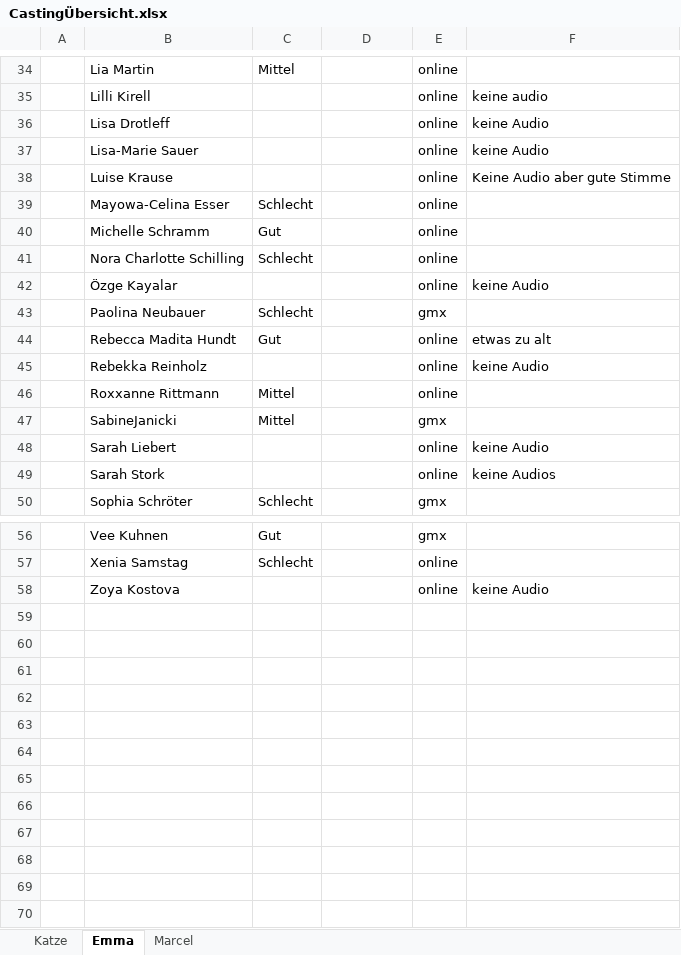
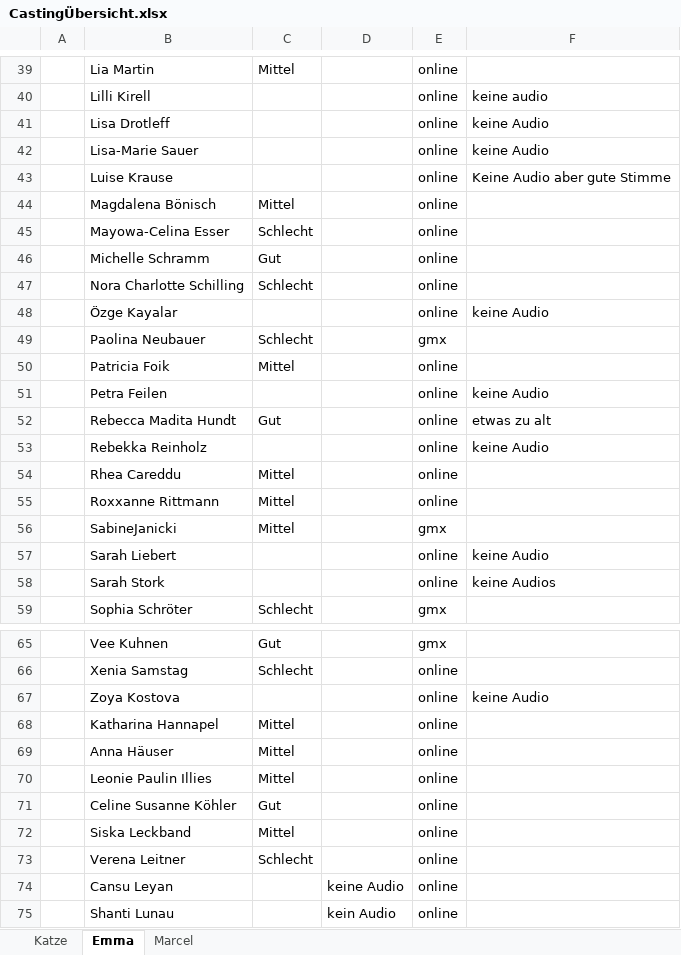
Before and after one commit to pfanni00/BachelorGame, an Excel workbook: CastingÜbersicht.xlsx, sheet Emma, drawn as a sheet; only a part is shown, gaps mark what is left out; values as stored, in another font and other column widths than the file's, no borders; conditional formats not drawn; the diff covers the shown part only; the diff names each change by its address in the sheet, - before the commit and + after, or states it on an @@ line.

```diff
--- a/CastingÜbersicht.xlsx (sheet Emma)
+++ b/CastingÜbersicht.xlsx (sheet Emma)
+row 44:  | Magdalena Bönisch | Mittel |  | online
+row 50:  | Patricia Foik | Mittel |  | online
+row 51:  | Petra Feilen |  |  | online | keine Audio
+row 54:  | Rhea Careddu | Mittel |  | online
+row 68:  | Katharina Hannapel | Mittel |  | online
+row 69:  | Anna Häuser | Mittel |  | online
+row 70:  | Leonie Paulin Illies | Mittel |  | online
+row 71:  | Celine Susanne Köhler | Gut |  | online
+row 72:  | Siska Leckband | Mittel |  | online
+row 73:  | Verena Leitner | Schlecht |  | online
+row 74:  | Cansu Leyan |  | keine Audio | online
+row 75:  | Shanti Lunau |  | kein Audio | online
```
Also changed, not shown: 5 added rows and 1 edited cell elsewhere in this sheet, 3 other files.
